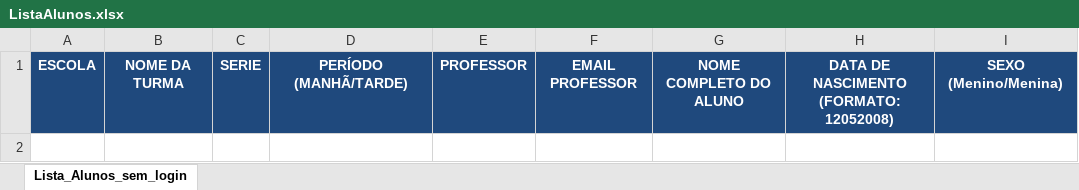
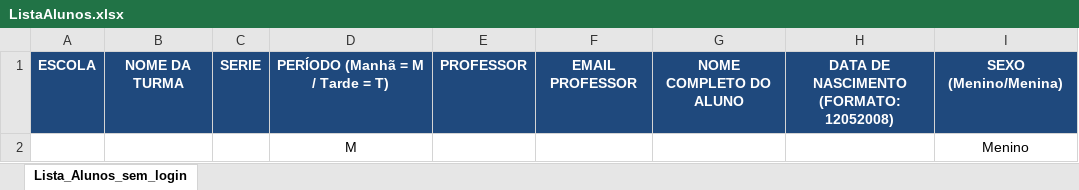
Before and after one commit to cpapalardo/GatopolisManager, an Excel workbook: WebContent/ListaAlunos.xlsx, sheet Lista_Alunos_sem_login, drawn as a sheet; values as stored, in another font and other column widths than the file's, no borders; the diff names each change by its address in the sheet, - before the commit and + after, or states it on an @@ line.

```diff
--- a/WebContent/ListaAlunos.xlsx (sheet Lista_Alunos_sem_login)
+++ b/WebContent/ListaAlunos.xlsx (sheet Lista_Alunos_sem_login)
-D1: PERÍODO (MANHÃ/TARDE)
+D1: PERÍODO (Manhã = M / Tarde = T)
+row 2:  |  |  | M |  |  |  |  | Menino
```
Also changed, not shown: WebContent/GatopolisManager.xlsx, WebContent/Manager/GatopolisManager.xlsx, 23 other files.
